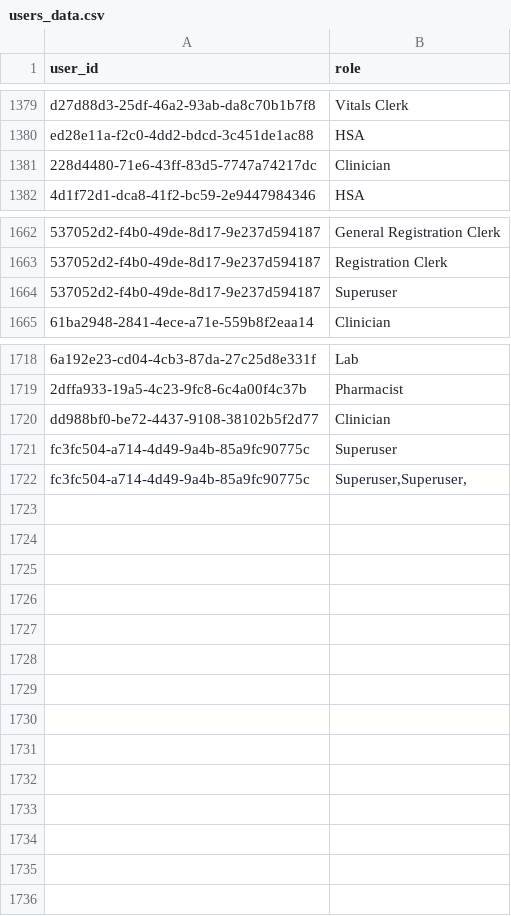
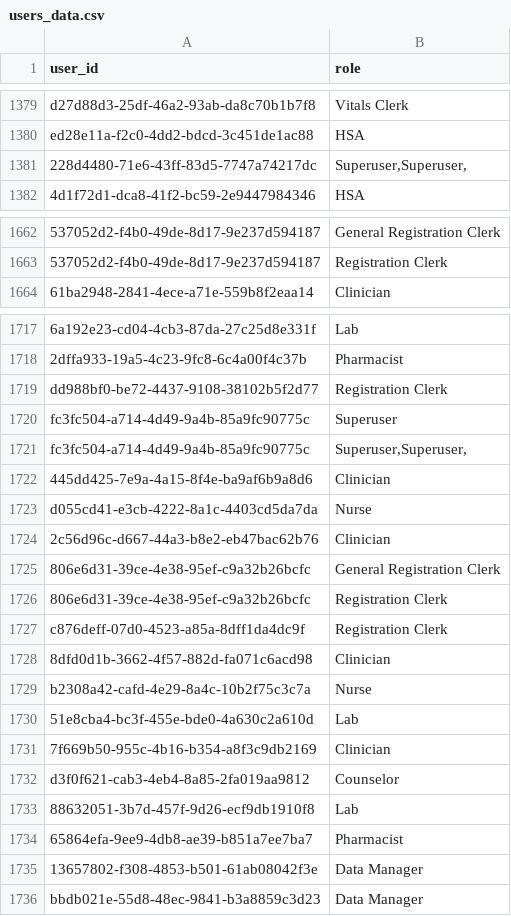
Before and after one commit to LUKEINTERNATIONAL/Mahis_Reports, a CSV file: data/users_data.csv, drawn as a sheet; only a part is shown, gaps mark what is left out; removed rows and columns are numbered as before the commit, all else as after; the diff names each change by its address in the sheet, - before the commit and + after, or states it on an @@ line.

```diff
--- a/data/users_data.csv
+++ b/data/users_data.csv
-B1381 (role): Clinician
+B1381 (role): Superuser,Superuser,
-row 1664: 537052d2-f4b0-49de-8d17-9e237d594187 | Superuser
-B1719 (role): Clinician
+B1719 (role): Registration Clerk
+row 1722: 445dd425-7e9a-4a15-8f4e-ba9af6b9a8d6 | Clinician
+row 1723: d055cd41-e3cb-4222-8a1c-4403cd5da7da | Nurse
+row 1724: 2c56d96c-d667-44a3-b8e2-eb47bac62b76 | Clinician
+row 1725: 806e6d31-39ce-4e38-95ef-c9a32b26bcfc | General Registration Clerk
+row 1726: 806e6d31-39ce-4e38-95ef-c9a32b26bcfc | Registration Clerk
+row 1727: c876deff-07d0-4523-a85a-8dff1da4dc9f | Registration Clerk
+row 1728: 8dfd0d1b-3662-4f57-882d-fa071c6acd98 | Clinician
+row 1729: b2308a42-cafd-4e29-8a4c-10b2f75c3c7a | Nurse
+row 1730: 51e8cba4-bc3f-455e-bde0-4a630c2a610d | Lab
+row 1731: 7f669b50-955c-4b16-b354-a8f3c9db2169 | Clinician
+row 1732: d3f0f621-cab3-4eb4-8a85-2fa019aa9812 | Counselor
+row 1733: 88632051-3b7d-457f-9d26-ecf9db1910f8 | Lab
+row 1734: 65864efa-9ee9-4db8-ae39-b851a7ee7ba7 | Pharmacist
+row 1735: 13657802-f308-4853-b501-61ab08042f3e | Data Manager
+row 1736: bbdb021e-55d8-48ec-9841-b3a8859c3d23 | Data Manager
```
Also changed, not shown: 5 other files.
